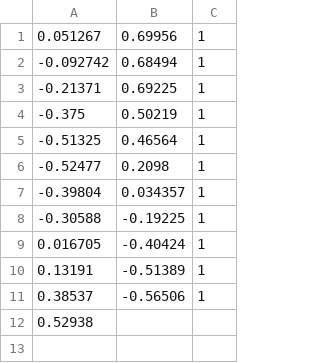
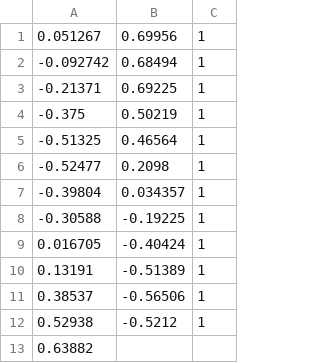
Before and after one commit to Hootsuit/ml-enhanced, a CSV file: notebooks/microchip_tests.csv, drawn as a sheet.

Commit message:
More UI fixes

```diff
--- a/notebooks/microchip_tests.csv
+++ b/notebooks/microchip_tests.csv
@@ -11,2 +11,3 @@
 0.38537,-0.56506,1
-0.52938,
+0.52938,-0.5212,1
+0.63882
```
